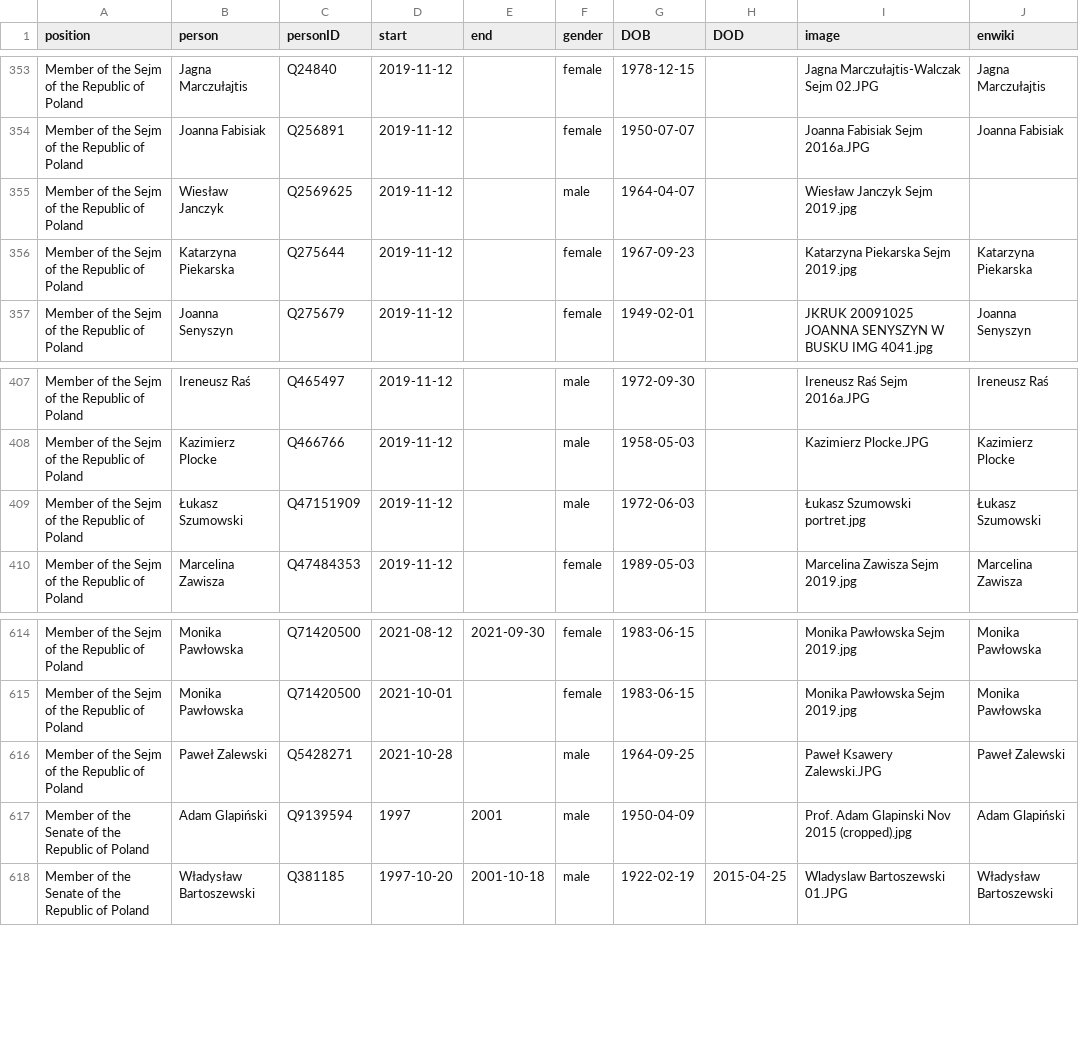
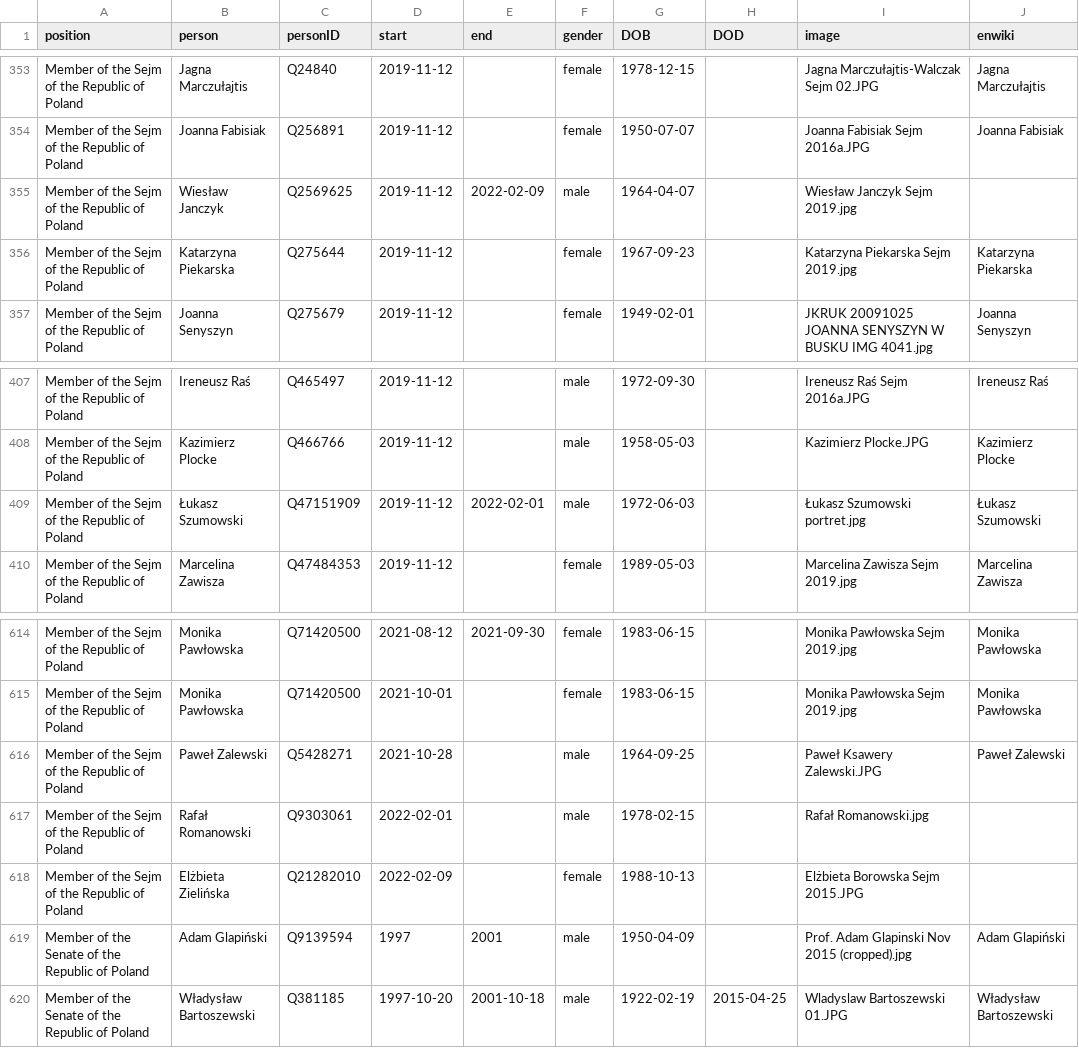
Before and after one commit to every-politician-scrapers/poland-cabinet, a CSV file: html/legislators.csv, drawn as a sheet; only a part is shown, gaps mark what is left out.

```diff
--- a/html/legislators.csv
+++ b/html/legislators.csv
@@ -354,3 +354,3 @@ Member of the Sejm of the Republic of Poland,Jagna Marczułajtis,Q24840,2019-11-
 Member of the Sejm of the Republic of Poland,Joanna Fabisiak,Q256891,2019-11-12,,female,1950-07-07,,Joanna Fabisiak Sejm 2016a.JPG,Joanna Fabisiak
-Member of the Sejm of the Republic of Poland,Wiesław Janczyk,Q2569625,2019-11-12,,male,1964-04-07,,Wiesław Janczyk Sejm 2019.jpg,
+Member of the Sejm of the Republic of Poland,Wiesław Janczyk,Q2569625,2019-11-12,2022-02-09,male,1964-04-07,,Wiesław Janczyk Sejm 2019.jpg,
 Member of the Sejm of the Republic of Poland,Katarzyna Piekarska,Q275644,2019-11-12,,female,1967-09-23,,Katarzyna Piekarska Sejm 2019.jpg,Katarzyna Piekarska
@@ -408,3 +408,3 @@ Member of the Sejm of the Republic of Poland,Ireneusz Raś,Q465497,2019-11-12,,m
 Member of the Sejm of the Republic of Poland,Kazimierz Plocke,Q466766,2019-11-12,,male,1958-05-03,,Kazimierz Plocke.JPG,Kazimierz Plocke
-Member of the Sejm of the Republic of Poland,Łukasz Szumowski,Q47151909,2019-11-12,,male,1972-06-03,,Łukasz Szumowski portret.jpg,Łukasz Szumowski
+Member of the Sejm of the Republic of Poland,Łukasz Szumowski,Q47151909,2019-11-12,2022-02-01,male,1972-06-03,,Łukasz Szumowski portret.jpg,Łukasz Szumowski
 Member of the Sejm of the Republic of Poland,Marcelina Zawisza,Q47484353,2019-11-12,,female,1989-05-03,,Marcelina Zawisza Sejm 2019.jpg,Marcelina Zawisza
@@ -616,2 +616,4 @@ Member of the Sejm of the Republic of Poland,Monika Pawłowska,Q71420500,2021-10
 Member of the Sejm of the Republic of Poland,Paweł Zalewski,Q5428271,2021-10-28,,male,1964-09-25,,Paweł Ksawery Zalewski.JPG,Paweł Zalewski
+Member of the Sejm of the Republic of Poland,Rafał Romanowski,Q9303061,2022-02-01,,male,1978-02-15,,Rafał Romanowski.jpg,
+Member of the Sejm of the Republic of Poland,Elżbieta Zielińska,Q21282010,2022-02-09,,female,1988-10-13,,Elżbieta Borowska Sejm 2015.JPG,
 Member of the Senate of the Republic of Poland,Adam Glapiński,Q9139594,1997,2001,male,1950-04-09,,Prof. Adam Glapinski Nov 2015 (cropped).jpg,Adam Glapiński
```
Also changed, not shown: 1 other file.
